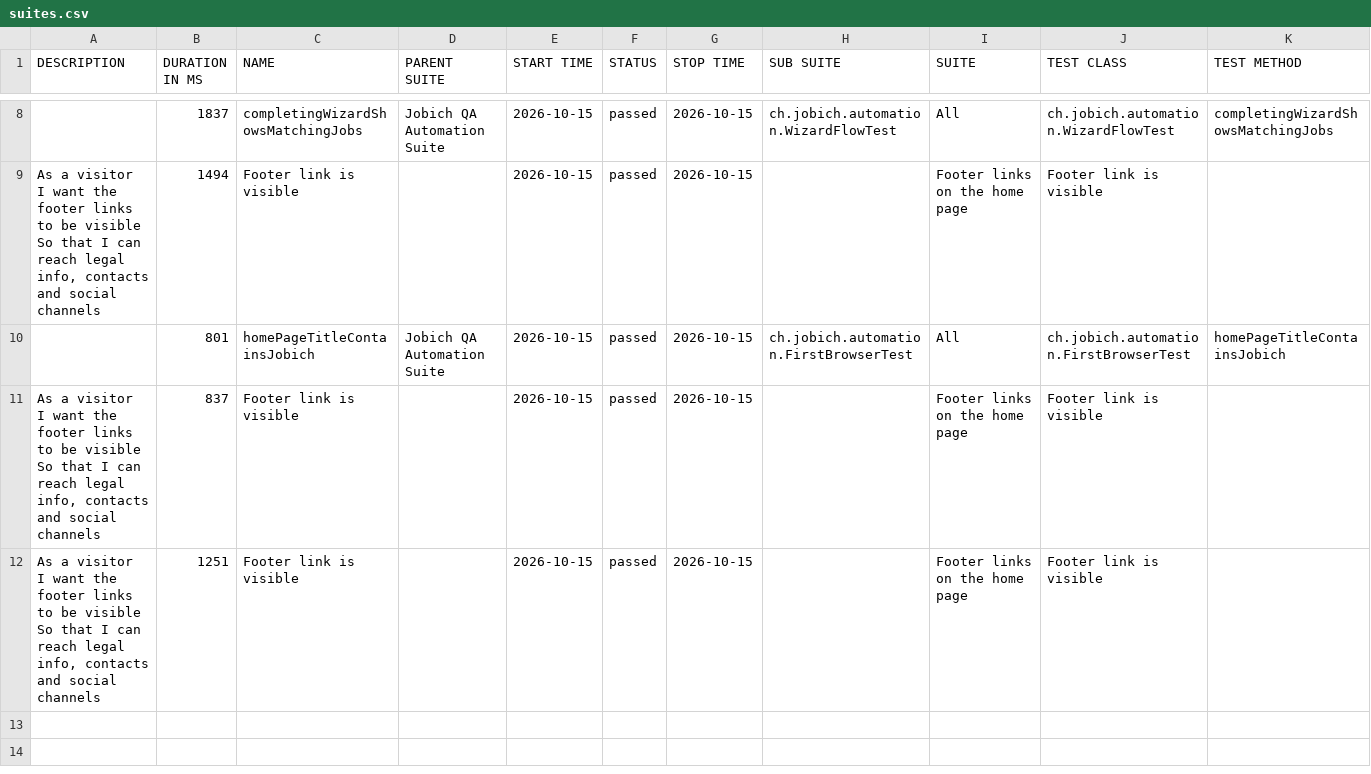
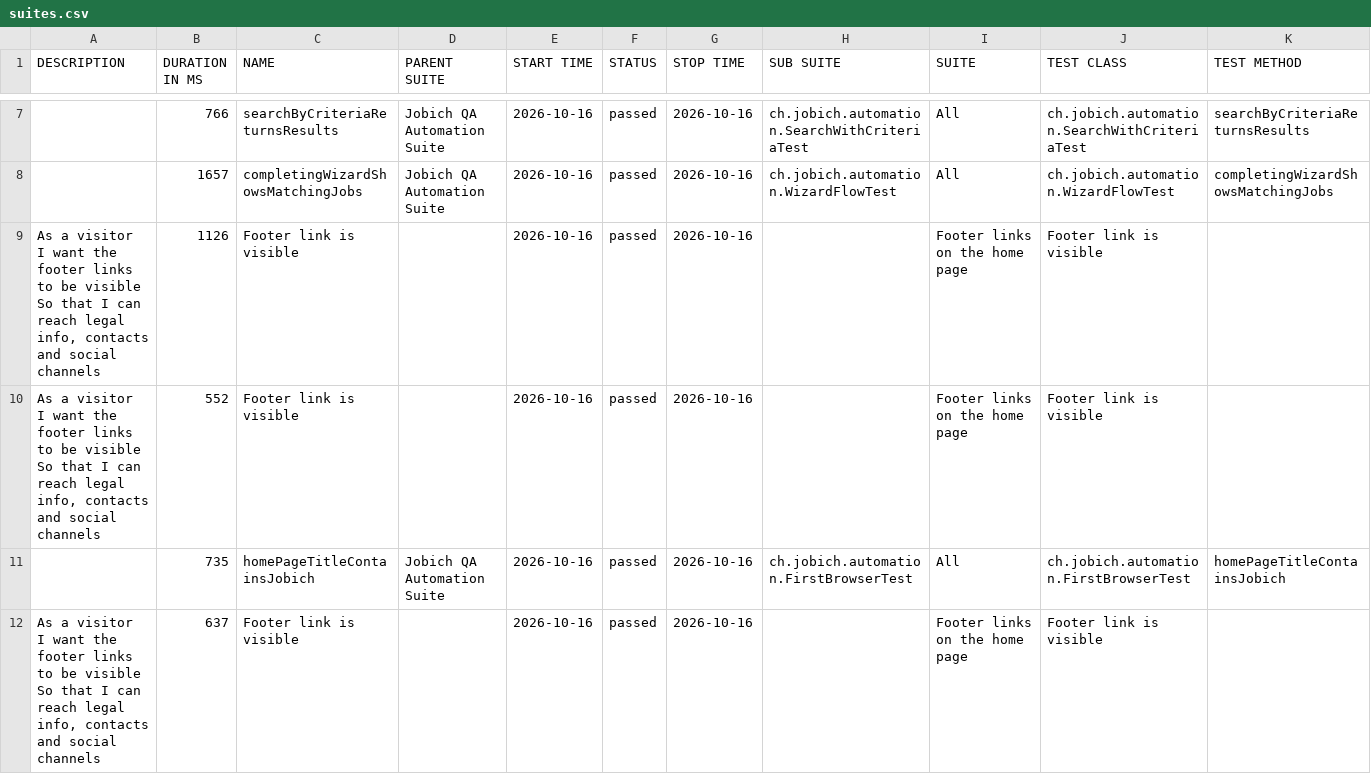
Before and after one commit to aazinchenko/jobich-automation, a CSV file: data/suites.csv, drawn as a sheet; only a part is shown, gaps mark what is left out; the diff covers the shown part only.

```diff
--- a/data/suites.csv
+++ b/data/suites.csv
@@ -14,11 +13,12 @@
-"","1837","completingWizardShowsMatchingJobs","Jobich QA Automation Suite","2026-10-15","passed","2026-10-15","ch.jobich.automation.WizardFlowTest","All","ch.jobich.automation.WizardFlowTest","completingWizardShowsMatchingJobs"
-"  As a visitor
-  I want the footer links to be visible
-  So that I can reach legal info, contacts and social channels","1494","Footer link is visible","","2026-10-15","passed","2026-10-15","","Footer links on the home page","Footer link is visible",""
-"","801","homePageTitleContainsJobich","Jobich QA Automation Suite","2026-10-15","passed","2026-10-15","ch.jobich.automation.FirstBrowserTest","All","ch.jobich.automation.FirstBrowserTest","homePageTitleContainsJobich"
-"  As a visitor
-  I want the footer links to be visible
-  So that I can reach legal info, contacts and social channels","837","Footer link is visible","","2026-10-15","passed","2026-10-15","","Footer links on the home page","Footer link is visible",""
-"  As a visitor
-  I want the footer links to be visible
-  So that I can reach legal info, contacts and social channels","1251","Footer link is visible","","2026-10-15","passed","2026-10-15","","Footer links on the home page","Footer link is visible",""
+"","766","searchByCriteriaReturnsResults","Jobich QA Automation Suite","2026-10-16","passed","2026-10-16","ch.jobich.automation.SearchWithCriteriaTest","All","ch.jobich.automation.SearchWithCriteriaTest","searchByCriteriaReturnsResults"
+"","1657","completingWizardShowsMatchingJobs","Jobich QA Automation Suite","2026-10-16","passed","2026-10-16","ch.jobich.automation.WizardFlowTest","All","ch.jobich.automation.WizardFlowTest","completingWizardShowsMatchingJobs"
+"  As a visitor
+  I want the footer links to be visible
+  So that I can reach legal info, contacts and social channels","1126","Footer link is visible","","2026-10-16","passed","2026-10-16","","Footer links on the home page","Footer link is visible",""
+"  As a visitor
+  I want the footer links to be visible
+  So that I can reach legal info, contacts and social channels","552","Footer link is visible","","2026-10-16","passed","2026-10-16","","Footer links on the home page","Footer link is visible",""
+"","735","homePageTitleContainsJobich","Jobich QA Automation Suite","2026-10-16","passed","2026-10-16","ch.jobich.automation.FirstBrowserTest","All","ch.jobich.automation.FirstBrowserTest","homePageTitleContainsJobich"
+"  As a visitor
+  I want the footer links to be visible
+  So that I can reach legal info, contacts and social channels","637","Footer link is visible","","2026-10-16","passed","2026-10-16","","Footer links on the home page","Footer link is visible",""
```
Also changed, not shown: 1 added row, 2 removed rows and 16 edited cells elsewhere in this file, 39 other files.
